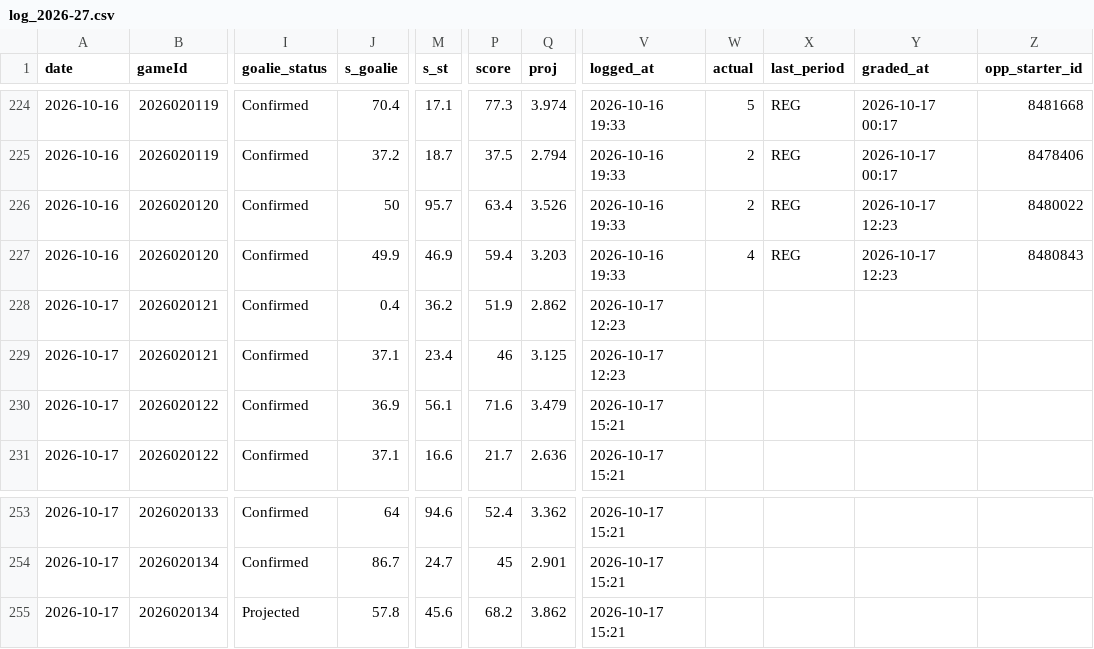
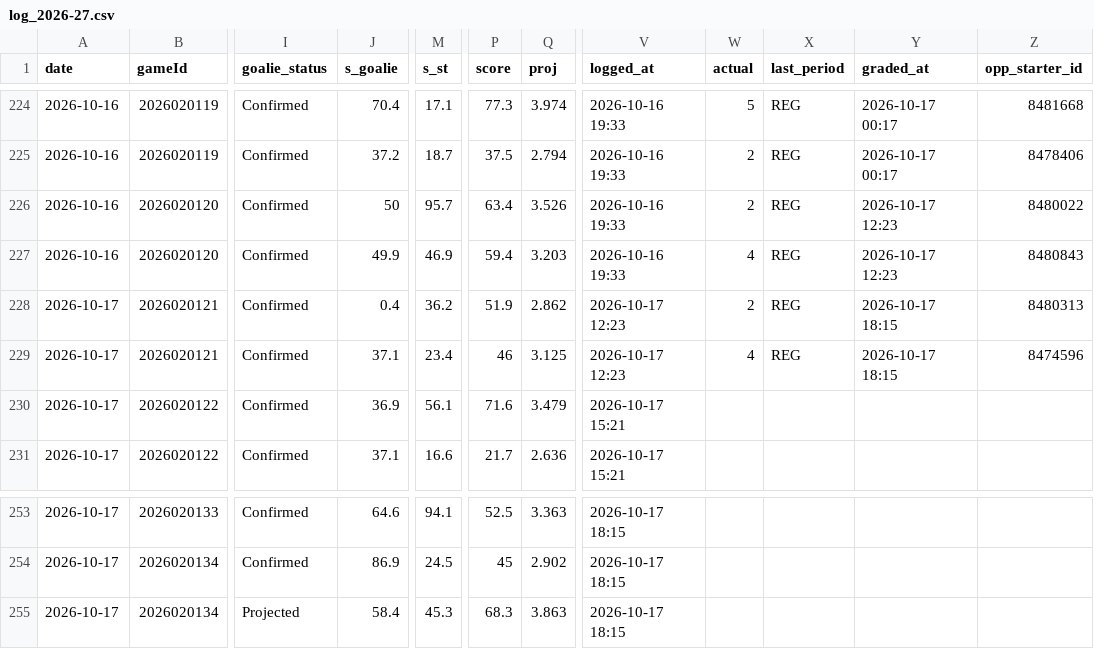
Before and after one commit to Johnbrick123/nhl-unders, a CSV file: monitor/log_2026-27.csv, drawn as a sheet; only a part is shown, gaps mark what is left out; the diff covers the shown part only; the diff names each change by its address in the sheet, - before the commit and + after, or states it on an @@ line.

```diff
--- a/monitor/log_2026-27.csv
+++ b/monitor/log_2026-27.csv
-W228 (actual): (empty)
+W228 (actual): 2
-X228:X229 (last_period): (empty)
+X228:X229 (last_period): REG
-Y228:Y229 (graded_at): (empty)
+Y228:Y229 (graded_at): 2026-10-17 18:15
-Z228 (opp_starter_id): (empty)
+Z228 (opp_starter_id): 8480313
-W229 (actual): (empty)
+W229 (actual): 4
-Z229 (opp_starter_id): (empty)
+Z229 (opp_starter_id): 8474596
-J253 (s_goalie): 64
+J253 (s_goalie): 64.6
-M253 (s_st): 94.6
+M253 (s_st): 94.1
-P253 (score): 52.4
+P253 (score): 52.5
-Q253 (proj): 3.362
+Q253 (proj): 3.363
-V253:V255 (logged_at): 2026-10-17 15:21
+V253:V255 (logged_at): 2026-10-17 18:15
-J254 (s_goalie): 86.7
+J254 (s_goalie): 86.9
-M254 (s_st): 24.7
+M254 (s_st): 24.5
-Q254 (proj): 2.901
+Q254 (proj): 2.902
-J255 (s_goalie): 57.8
+J255 (s_goalie): 58.4
-M255 (s_st): 45.6
+M255 (s_st): 45.3
-P255 (score): 68.2
+P255 (score): 68.3
-Q255 (proj): 3.862
+Q255 (proj): 3.863
```
Also changed, not shown: 77 edited cells elsewhere in this file, 4 other files.
